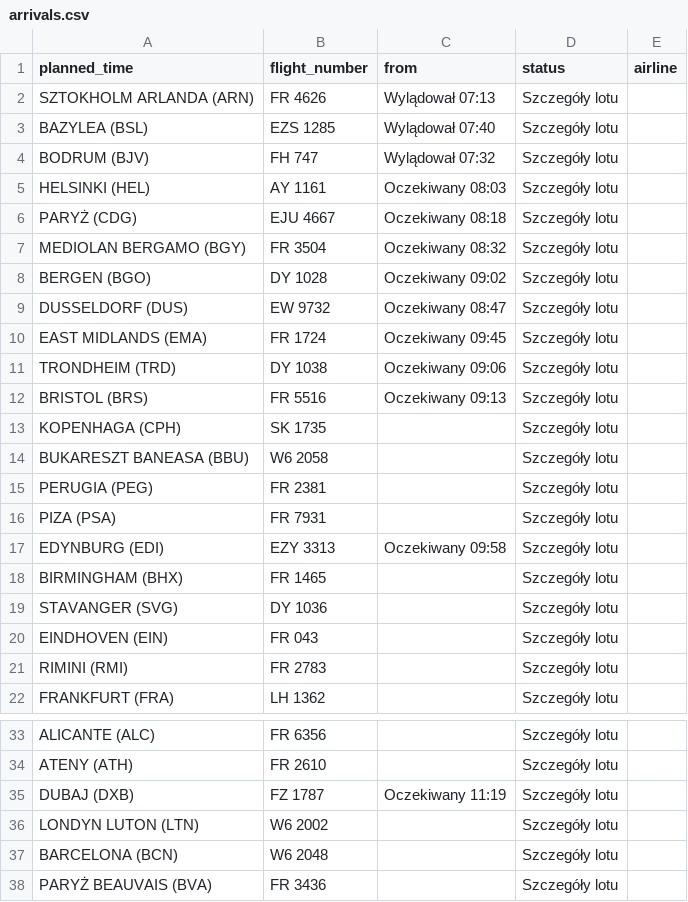
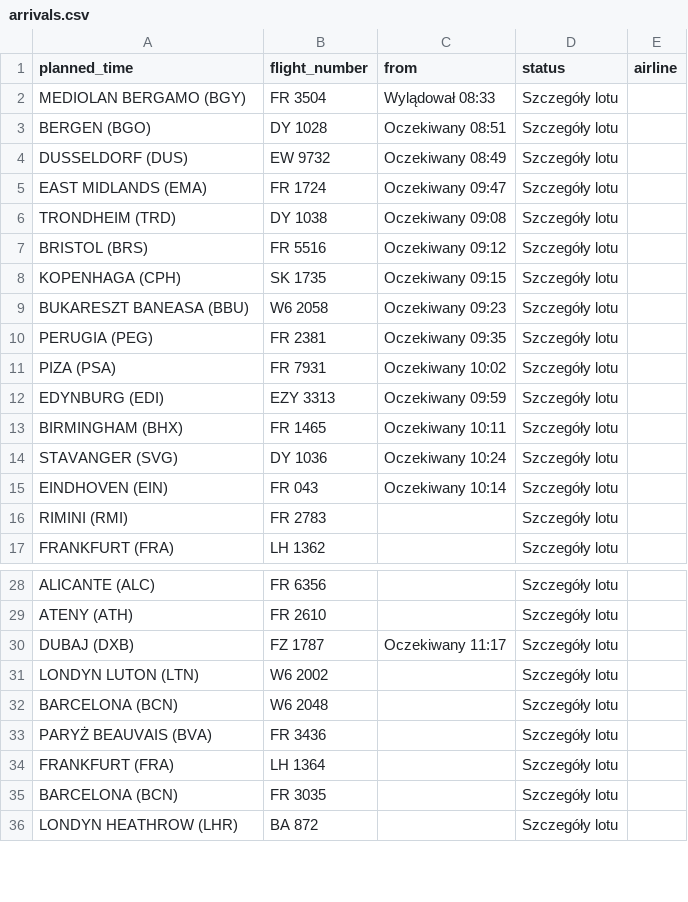
Before and after one commit to przemyslawbaran2993-droid/codex-test, a CSV file: data/arrivals.csv, drawn as a sheet; only a part is shown, gaps mark what is left out; the shorter side is filled out with more unchanged rows; the diff covers the shown part only.

```diff
--- a/data/arrivals.csv
+++ b/data/arrivals.csv
@@ -1,21 +1,16 @@
 planned_time;flight_number;from;status;airline
-SZTOKHOLM ARLANDA (ARN);FR 4626;Wylądował 07:13;Szczegóły lotu;
-BAZYLEA (BSL);EZS 1285;Wylądował 07:40;Szczegóły lotu;
-BODRUM (BJV);FH 747;Wylądował 07:32;Szczegóły lotu;
-HELSINKI (HEL);AY 1161;Oczekiwany 08:03;Szczegóły lotu;
-PARYŻ (CDG);EJU 4667;Oczekiwany 08:18;Szczegóły lotu;
-MEDIOLAN BERGAMO (BGY);FR 3504;Oczekiwany 08:32;Szczegóły lotu;
-BERGEN (BGO);DY 1028;Oczekiwany 09:02;Szczegóły lotu;
-DUSSELDORF (DUS);EW 9732;Oczekiwany 08:47;Szczegóły lotu;
-EAST MIDLANDS (EMA);FR 1724;Oczekiwany 09:45;Szczegóły lotu;
-TRONDHEIM (TRD);DY 1038;Oczekiwany 09:06;Szczegóły lotu;
-BRISTOL (BRS);FR 5516;Oczekiwany 09:13;Szczegóły lotu;
-KOPENHAGA (CPH);SK 1735;;Szczegóły lotu;
-BUKARESZT BANEASA (BBU);W6 2058;;Szczegóły lotu;
-PERUGIA (PEG);FR 2381;;Szczegóły lotu;
-PIZA (PSA);FR 7931;;Szczegóły lotu;
-EDYNBURG (EDI);EZY 3313;Oczekiwany 09:58;Szczegóły lotu;
-BIRMINGHAM (BHX);FR 1465;;Szczegóły lotu;
-STAVANGER (SVG);DY 1036;;Szczegóły lotu;
-EINDHOVEN (EIN);FR 043;;Szczegóły lotu;
+MEDIOLAN BERGAMO (BGY);FR 3504;Wylądował 08:33;Szczegóły lotu;
+BERGEN (BGO);DY 1028;Oczekiwany 08:51;Szczegóły lotu;
+DUSSELDORF (DUS);EW 9732;Oczekiwany 08:49;Szczegóły lotu;
+EAST MIDLANDS (EMA);FR 1724;Oczekiwany 09:47;Szczegóły lotu;
+TRONDHEIM (TRD);DY 1038;Oczekiwany 09:08;Szczegóły lotu;
+BRISTOL (BRS);FR 5516;Oczekiwany 09:12;Szczegóły lotu;
+KOPENHAGA (CPH);SK 1735;Oczekiwany 09:15;Szczegóły lotu;
+BUKARESZT BANEASA (BBU);W6 2058;Oczekiwany 09:23;Szczegóły lotu;
+PERUGIA (PEG);FR 2381;Oczekiwany 09:35;Szczegóły lotu;
+PIZA (PSA);FR 7931;Oczekiwany 10:02;Szczegóły lotu;
+EDYNBURG (EDI);EZY 3313;Oczekiwany 09:59;Szczegóły lotu;
+BIRMINGHAM (BHX);FR 1465;Oczekiwany 10:11;Szczegóły lotu;
+STAVANGER (SVG);DY 1036;Oczekiwany 10:24;Szczegóły lotu;
+EINDHOVEN (EIN);FR 043;Oczekiwany 10:14;Szczegóły lotu;
 RIMINI (RMI);FR 2783;;Szczegóły lotu;
@@ -34,3 +29,3 @@ ALICANTE (ALC);FR 6356;;Szczegóły lotu;
 ATENY (ATH);FR 2610;;Szczegóły lotu;
-DUBAJ (DXB);FZ 1787;Oczekiwany 11:19;Szczegóły lotu;
+DUBAJ (DXB);FZ 1787;Oczekiwany 11:17;Szczegóły lotu;
 LONDYN LUTON (LTN);W6 2002;;Szczegóły lotu;
```
Also changed, not shown: 2 edited cells elsewhere in this file.
